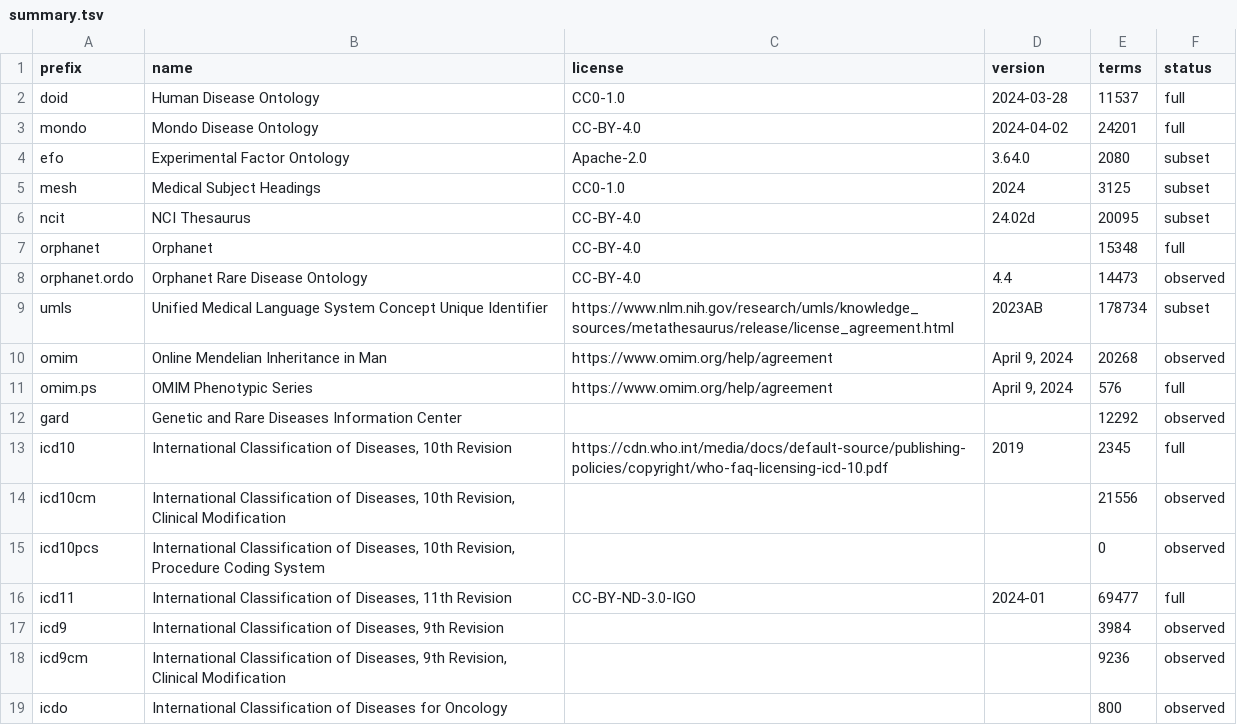
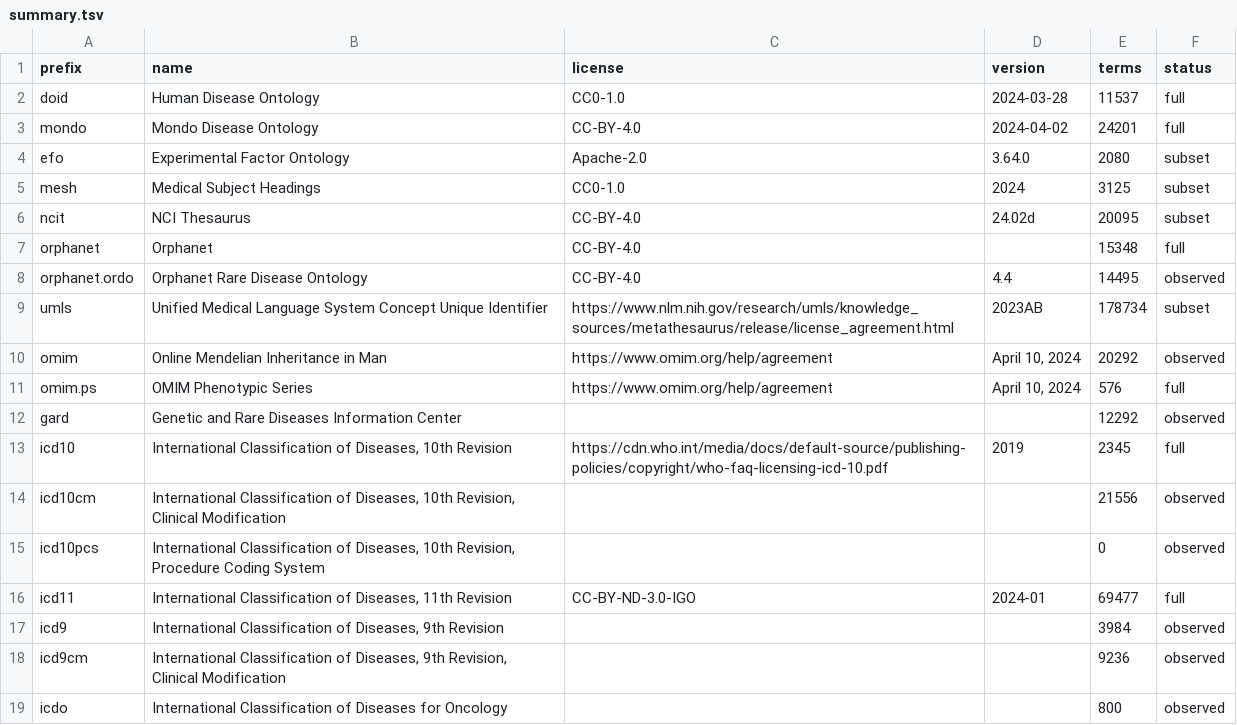
Before and after one commit to biopragmatics/semra, a TSV file: scripts/disease/summary.tsv, drawn as a sheet.

```diff
--- a/scripts/disease/summary.tsv
+++ b/scripts/disease/summary.tsv
@@ -7,6 +7,6 @@ ncit	NCI Thesaurus	CC-BY-4.0	24.02d	20095	subset
 orphanet	Orphanet	CC-BY-4.0		15348	full
-orphanet.ordo	Orphanet Rare Disease Ontology	CC-BY-4.0	4.4	14473	observed
+orphanet.ordo	Orphanet Rare Disease Ontology	CC-BY-4.0	4.4	14495	observed
 umls	Unified Medical Language System Concept Unique Identifier	https://www.nlm.nih.gov/research/umls/knowledge_sources/metathesaurus/release/license_agreement.html	2023AB	178734	subset
-omim	Online Mendelian Inheritance in Man	https://www.omim.org/help/agreement	April 9, 2024	20268	observed
-omim.ps	OMIM Phenotypic Series	https://www.omim.org/help/agreement	April 9, 2024	576	full
+omim	Online Mendelian Inheritance in Man	https://www.omim.org/help/agreement	April 10, 2024	20292	observed
+omim.ps	OMIM Phenotypic Series	https://www.omim.org/help/agreement	April 10, 2024	576	full
 gard	Genetic and Rare Diseases Information Center			12292	observed
```
Also changed, not shown: scripts/cell/counts.tsv, scripts/disease/raw_counts.tsv, 23 other files.
